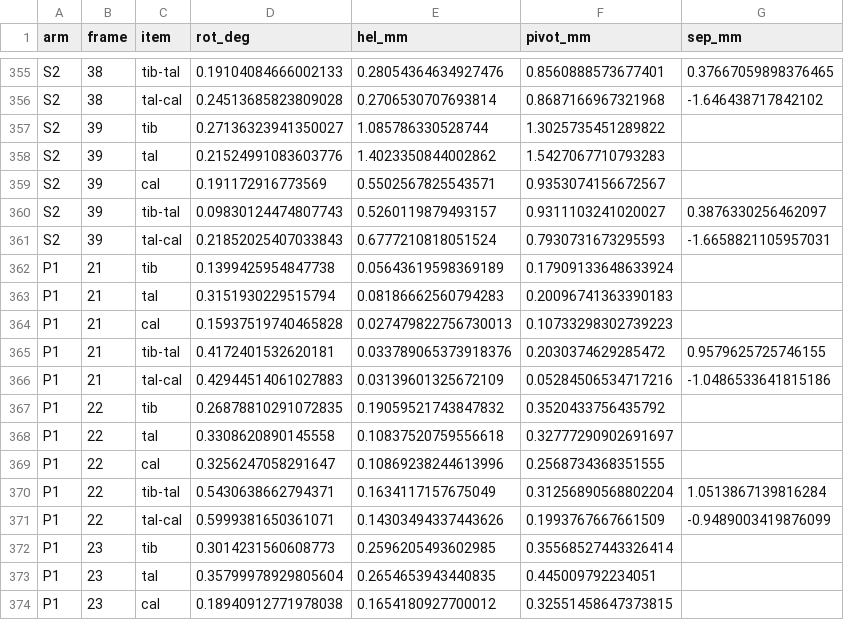
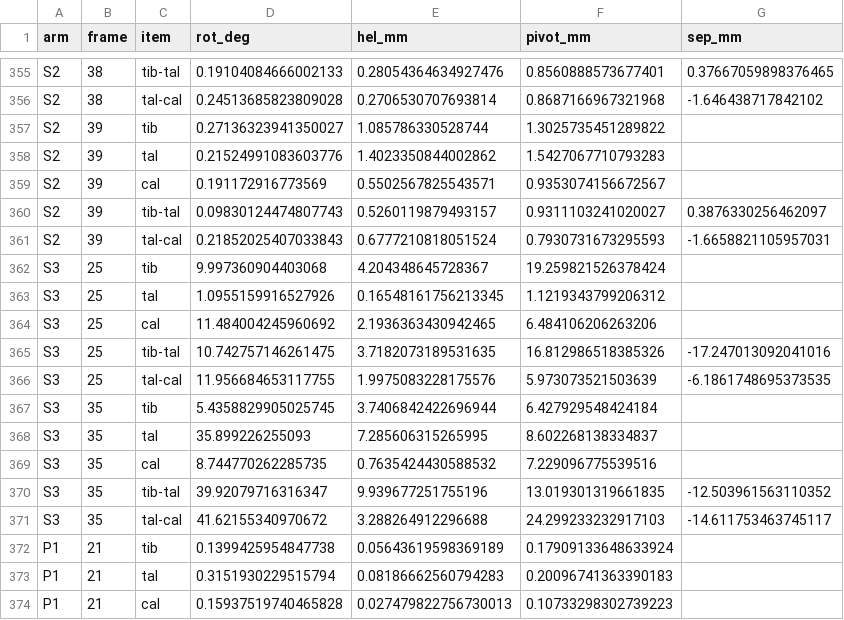
Before and after one commit to aaronsfox/bvr-opt, a CSV file: pilot/welte_hop1/results/scores.csv, drawn as a sheet; only a part is shown, gaps mark what is left out; the shorter side is filled out with more unchanged rows; the diff names each change by its address in the sheet, - before the commit and + after, or states it on an @@ line.

```diff
--- a/pilot/welte_hop1/results/scores.csv
+++ b/pilot/welte_hop1/results/scores.csv
+row 362: S3 | 25 | tib | 9.997360904403068 | 4.204348645728367 | 19.259821526378424
+row 363: S3 | 25 | tal | 1.0955159916527926 | 0.16548161756213345 | 1.1219343799206312
+row 364: S3 | 25 | cal | 11.484004245960692 | 2.1936363430942465 | 6.484106206263206
+row 365: S3 | 25 | tib-tal | 10.742757146261475 | 3.7182073189531635 | 16.812986518385326 | -17.247013092041016
+row 366: S3 | 25 | tal-cal | 11.956684653117755 | 1.9975083228175576 | 5.973073521503639 | -6.1861748695373535
+row 367: S3 | 35 | tib | 5.4358829905025745 | 3.7406842422696944 | 6.427929548424184
+row 368: S3 | 35 | tal | 35.899226255093 | 7.285606315265995 | 8.602268138334837
+row 369: S3 | 35 | cal | 8.744770262285735 | 0.7635424430588532 | 7.229096775539516
+row 370: S3 | 35 | tib-tal | 39.92079716316347 | 9.939677251755196 | 13.019301319661835 | -12.503961563110352
+row 371: S3 | 35 | tal-cal | 41.62155340970672 | 3.288264912296688 | 24.299233232917103 | -14.611753463745117
```
Also changed, not shown: 21 other files.
